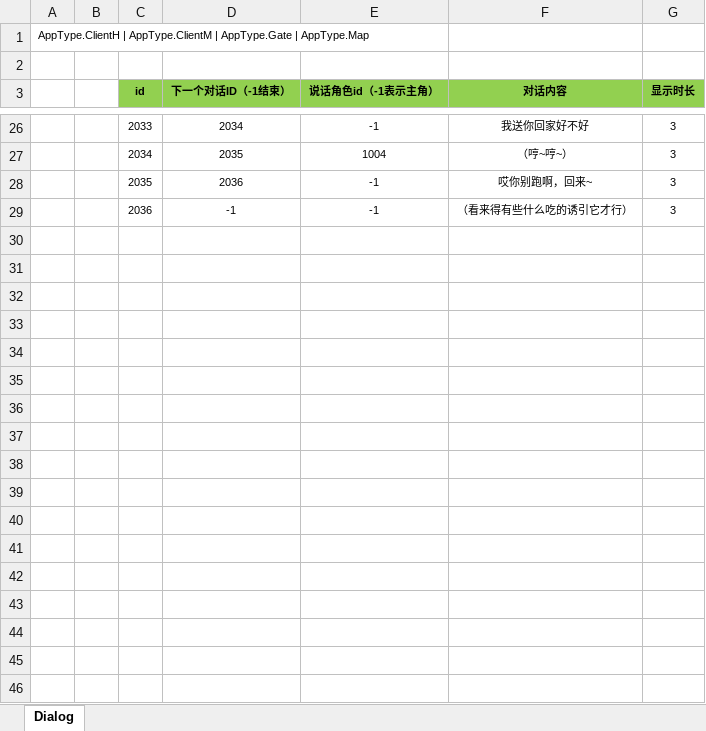
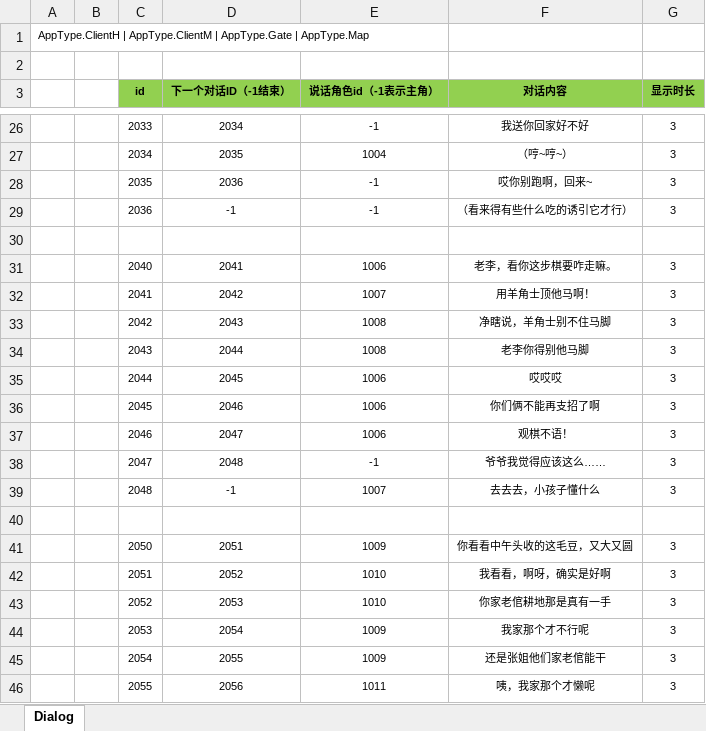
Before and after one commit to naivetang/SummeryFun-TencentMinigame, an Excel workbook: Excel/DialogConfig.xlsx, sheet Dialog, drawn as a sheet; only a part is shown, gaps mark what is left out; values as stored, in another font and other column widths than the file's, no borders; the diff covers the shown part only; the diff names each change by its address in the sheet, - before the commit and + after, or states it on an @@ line.

```diff
--- a/Excel/DialogConfig.xlsx (sheet Dialog)
+++ b/Excel/DialogConfig.xlsx (sheet Dialog)
+row 30: (empty)
+row 31:  |  | 2040 | 2041 | 1006 | 老李，看你这步棋要咋走嘛。 | 3
+row 32:  |  | 2041 | 2042 | 1007 | 用羊角士顶他马啊！ | 3
+row 33:  |  | 2042 | 2043 | 1008 | 净瞎说，羊角士别不住马脚 | 3
+row 34:  |  | 2043 | 2044 | 1008 | 老李你得别他马脚 | 3
+row 35:  |  | 2044 | 2045 | 1006 | 哎哎哎 | 3
+row 36:  |  | 2045 | 2046 | 1006 | 你们俩不能再支招了啊 | 3
+row 37:  |  | 2046 | 2047 | 1006 | 观棋不语！ | 3
+row 38:  |  | 2047 | 2048 | -1 | 爷爷我觉得应该这么…… | 3
+row 39:  |  | 2048 | -1 | 1007 | 去去去，小孩子懂什么 | 3
+row 40: (empty)
+row 41:  |  | 2050 | 2051 | 1009 | 你看看中午头收的这毛豆，又大又圆 | 3
+row 42:  |  | 2051 | 2052 | 1010 | 我看看，啊呀，确实是好啊 | 3
+row 43:  |  | 2052 | 2053 | 1010 | 你家老倌耕地那是真有一手 | 3
+row 44:  |  | 2053 | 2054 | 1009 | 我家那个才不行呢 | 3
+row 45:  |  | 2054 | 2055 | 1009 | 还是张姐他们家老倌能干 | 3
+row 46:  |  | 2055 | 2056 | 1011 | 咦，我家那个才懒呢 | 3
```
Also changed, not shown: 41 added rows elsewhere in this sheet, Excel/RoleConfig.xlsx, 3 other files.
